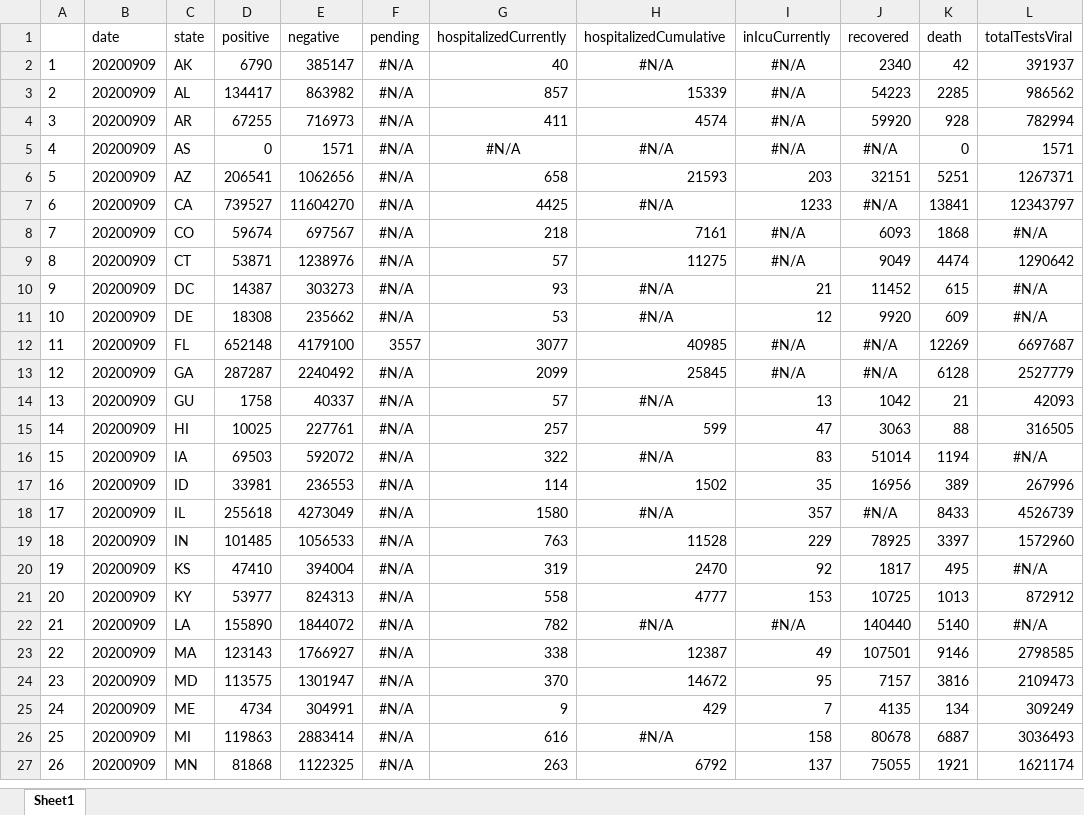
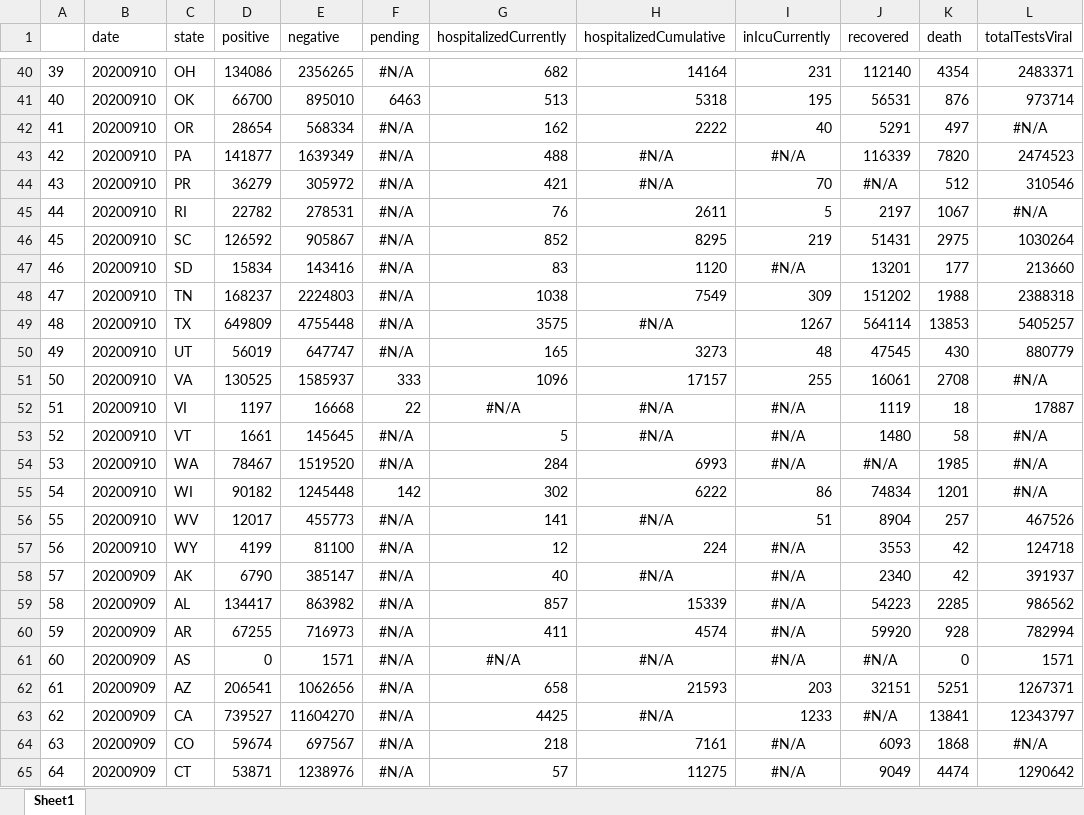
Before and after one commit to padulla/corona_dash, an Excel workbook: docs/excel_base_us.xlsx, sheet Sheet1, drawn as a sheet; only a part is shown, gaps mark what is left out; the shorter side is filled out with more unchanged rows; values as stored, in another font and other column widths than the file's, no borders; addresses are those after the commit; the diff covers the shown part only; the diff names each change by its address in the sheet, - before the commit and + after, or states it on an @@ line.

```diff
--- a/docs/excel_base_us.xlsx (sheet Sheet1)
+++ b/docs/excel_base_us.xlsx (sheet Sheet1)
+row 40: 39 | 20200910 | OH | 134086 | 2356265 | #N/A | 682 | 14164 | 231 | 112140 | 4354 | 2483371
+row 41: 40 | 20200910 | OK | 66700 | 895010 | 6463 | 513 | 5318 | 195 | 56531 | 876 | 973714
+row 42: 41 | 20200910 | OR | 28654 | 568334 | #N/A | 162 | 2222 | 40 | 5291 | 497 | #N/A
+row 43: 42 | 20200910 | PA | 141877 | 1639349 | #N/A | 488 | #N/A | #N/A | 116339 | 7820 | 2474523
+row 44: 43 | 20200910 | PR | 36279 | 305972 | #N/A | 421 | #N/A | 70 | #N/A | 512 | 310546
+row 45: 44 | 20200910 | RI | 22782 | 278531 | #N/A | 76 | 2611 | 5 | 2197 | 1067 | #N/A
+row 46: 45 | 20200910 | SC | 126592 | 905867 | #N/A | 852 | 8295 | 219 | 51431 | 2975 | 1030264
+row 47: 46 | 20200910 | SD | 15834 | 143416 | #N/A | 83 | 1120 | #N/A | 13201 | 177 | 213660
+row 48: 47 | 20200910 | TN | 168237 | 2224803 | #N/A | 1038 | 7549 | 309 | 151202 | 1988 | 2388318
+row 49: 48 | 20200910 | TX | 649809 | 4755448 | #N/A | 3575 | #N/A | 1267 | 564114 | 13853 | 5405257
+row 50: 49 | 20200910 | UT | 56019 | 647747 | #N/A | 165 | 3273 | 48 | 47545 | 430 | 880779
+row 51: 50 | 20200910 | VA | 130525 | 1585937 | 333 | 1096 | 17157 | 255 | 16061 | 2708 | #N/A
+row 52: 51 | 20200910 | VI | 1197 | 16668 | 22 | #N/A | #N/A | #N/A | 1119 | 18 | 17887
+row 53: 52 | 20200910 | VT | 1661 | 145645 | #N/A | 5 | #N/A | #N/A | 1480 | 58 | #N/A
+row 54: 53 | 20200910 | WA | 78467 | 1519520 | #N/A | 284 | 6993 | #N/A | #N/A | 1985 | #N/A
+row 55: 54 | 20200910 | WI | 90182 | 1245448 | 142 | 302 | 6222 | 86 | 74834 | 1201 | #N/A
+row 56: 55 | 20200910 | WV | 12017 | 455773 | #N/A | 141 | #N/A | 51 | 8904 | 257 | 467526
+row 57: 56 | 20200910 | WY | 4199 | 81100 | #N/A | 12 | 224 | #N/A | 3553 | 42 | 124718
@@ column A renumbered from row 58 down @@
```
Also changed, not shown: 38 added rows elsewhere in this sheet, docs/excel_base.xlsx, docs/excel_base_google.xlsx, 4 other files.
